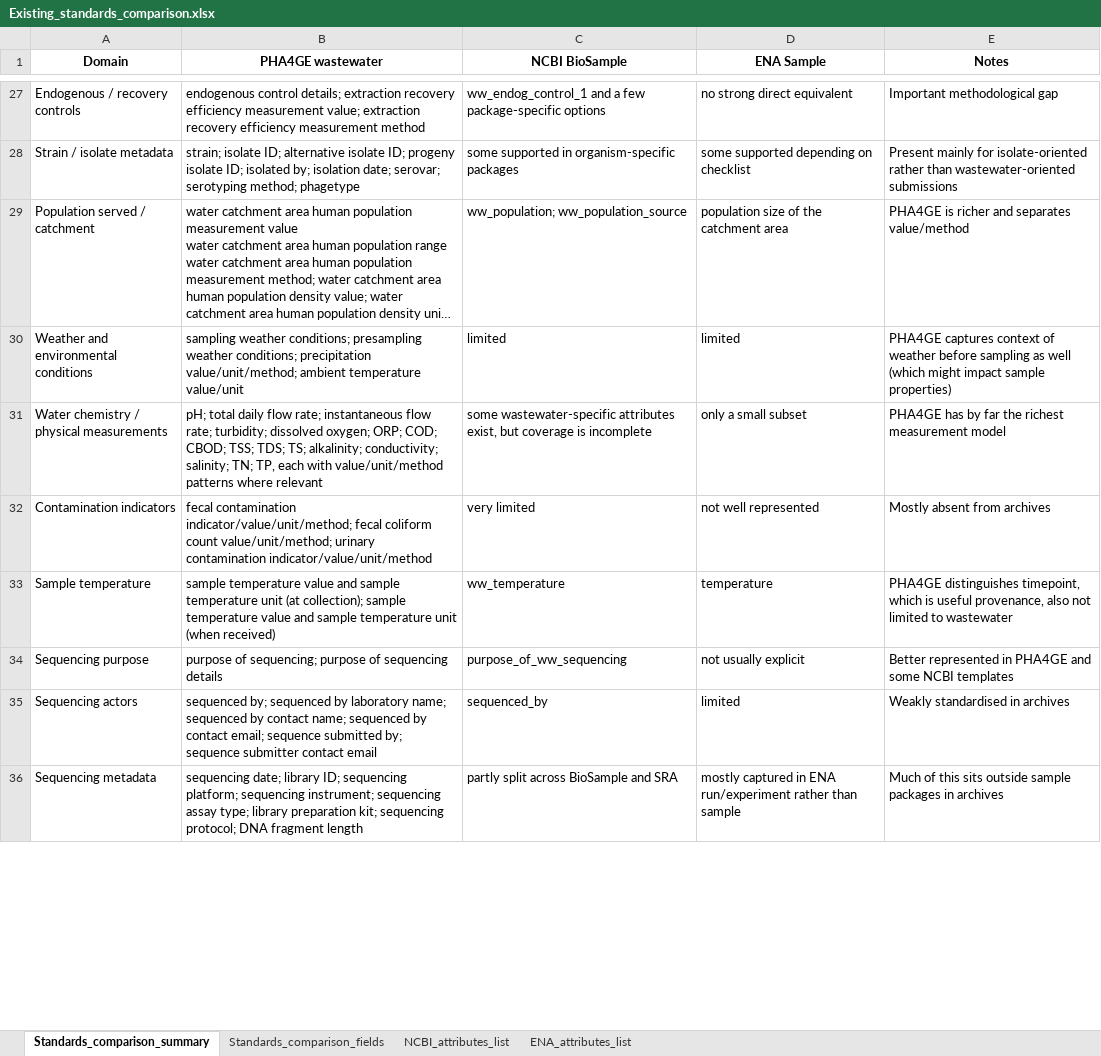
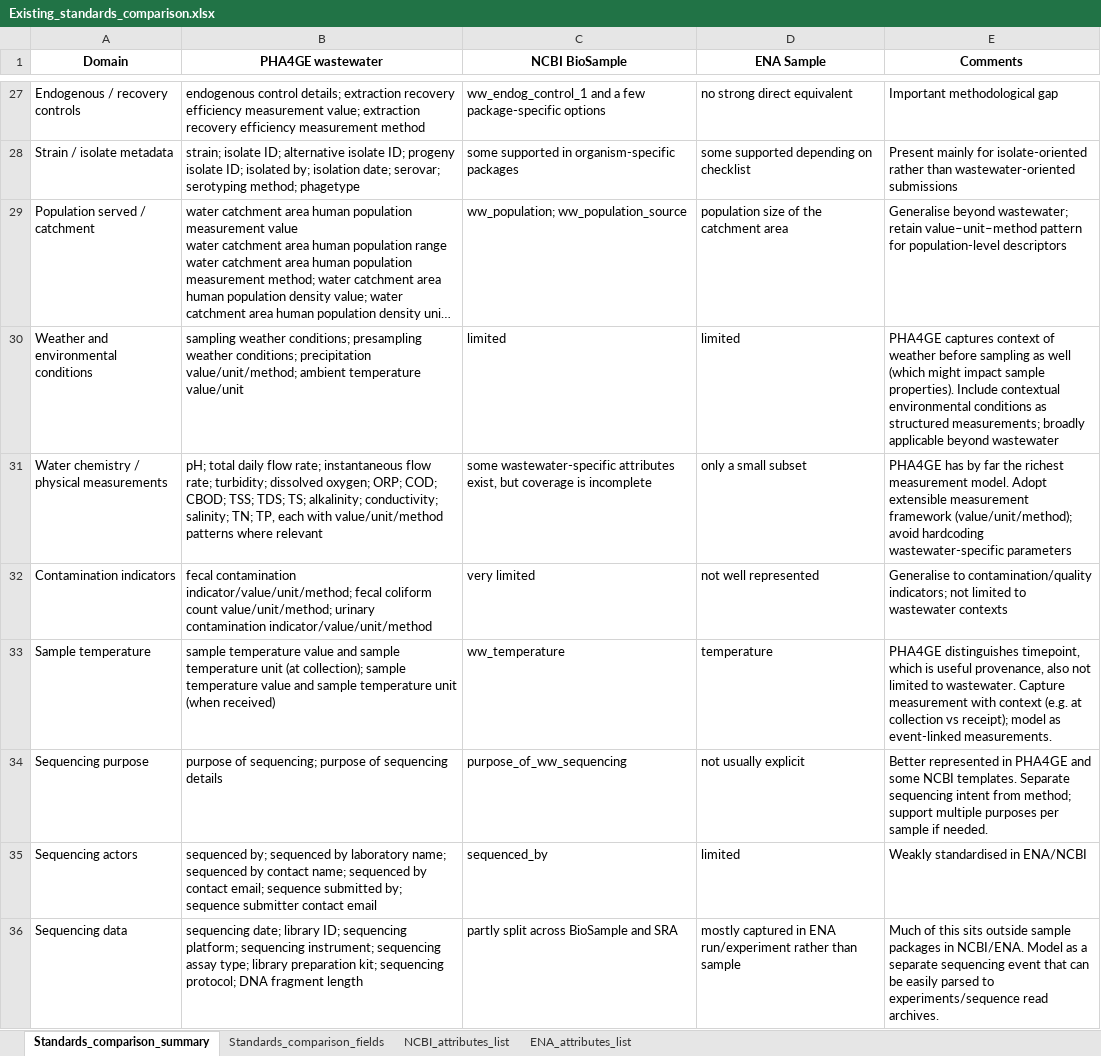
Before and after one commit to cidgoh/iMicroSeq_Contextual_Data_Specification, an Excel workbook: Needs assessment/Existing_standards_comparison.xlsx, sheet Standards_comparison_summary, drawn as a sheet; only a part is shown, gaps mark what is left out; long unchanged cells end in …; values as stored, in another font and other column widths than the file's, no borders; the diff covers the shown part only; the diff names each change by its address in the sheet, - before the commit and + after, or states it on an @@ line.

```diff
--- a/Needs assessment/Existing_standards_comparison.xlsx (sheet Standards_comparison_summary)
+++ b/Needs assessment/Existing_standards_comparison.xlsx (sheet Standards_comparison_summary)
-E1: Notes
+E1: Comments
-E29 (Comments): PHA4GE is richer and separates value/method
+E29 (Comments): Generalise beyond wastewater; retain value–unit–method pattern for population-level descriptors
-E30 (Comments): …impact sample properties)
+E30 (Comments): …impact sample properties). Include contextual environmental conditions as structured measurements; broadly applicable beyond wastewater
-E31 (Comments): …richest measurement model
+E31 (Comments): …richest measurement model. Adopt extensible measurement framework (value/unit/method); avoid hardcoding wastewater-specific parameters
-E32 (Comments): Mostly absent from archives
+E32 (Comments): Generalise to contamination/quality indicators; not limited to wastewater contexts
-E33 (Comments): …limited to wastewater
+E33 (Comments): …limited to wastewater. Capture measurement with context (e.g. at collection vs receipt); model as event-linked measurements.
-E34 (Comments): …some NCBI templates
+E34 (Comments): …some NCBI templates. Separate sequencing intent from method; support multiple purposes per sample if needed.
-E35 (Comments): Weakly standardised in archives
+E35 (Comments): Weakly standardised in ENA/NCBI
-A36 (Domain): Sequencing metadata
+A36 (Domain): Sequencing data
-E36 (Comments): …packages in archives
+E36 (Comments): …packages in NCBI/ENA. Model as a separate sequencing event that can be easily parsed to experiments/sequence read archives.
```
Also changed, not shown: 27 edited cells elsewhere in this sheet, 4 other files.
